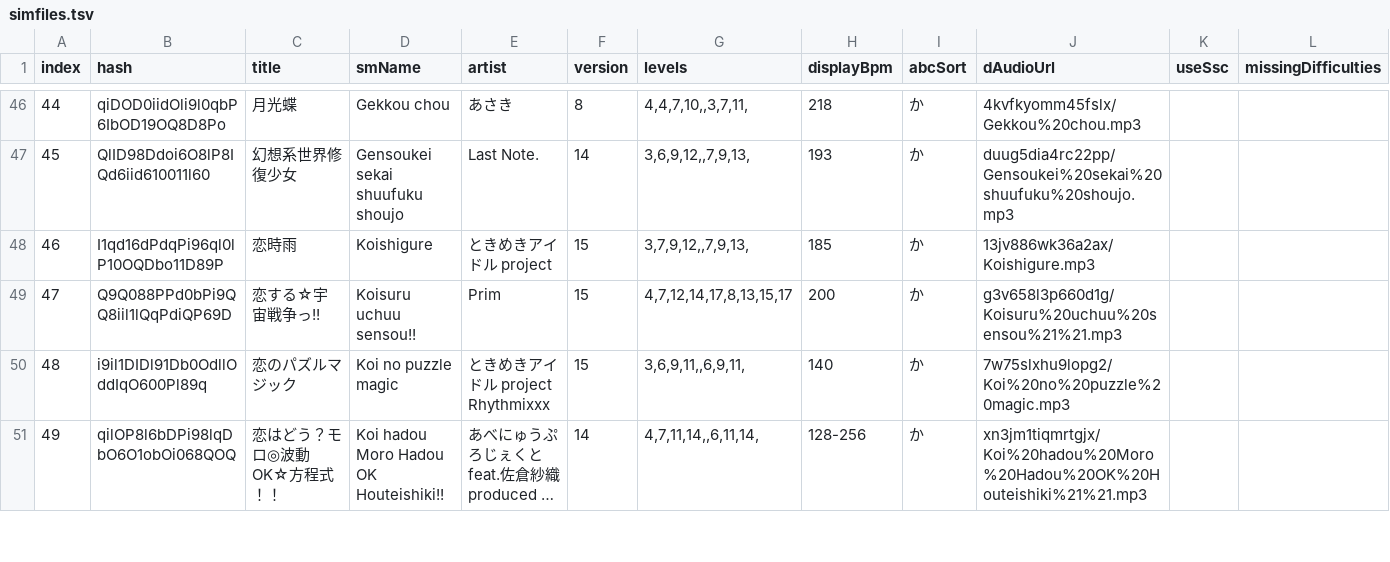
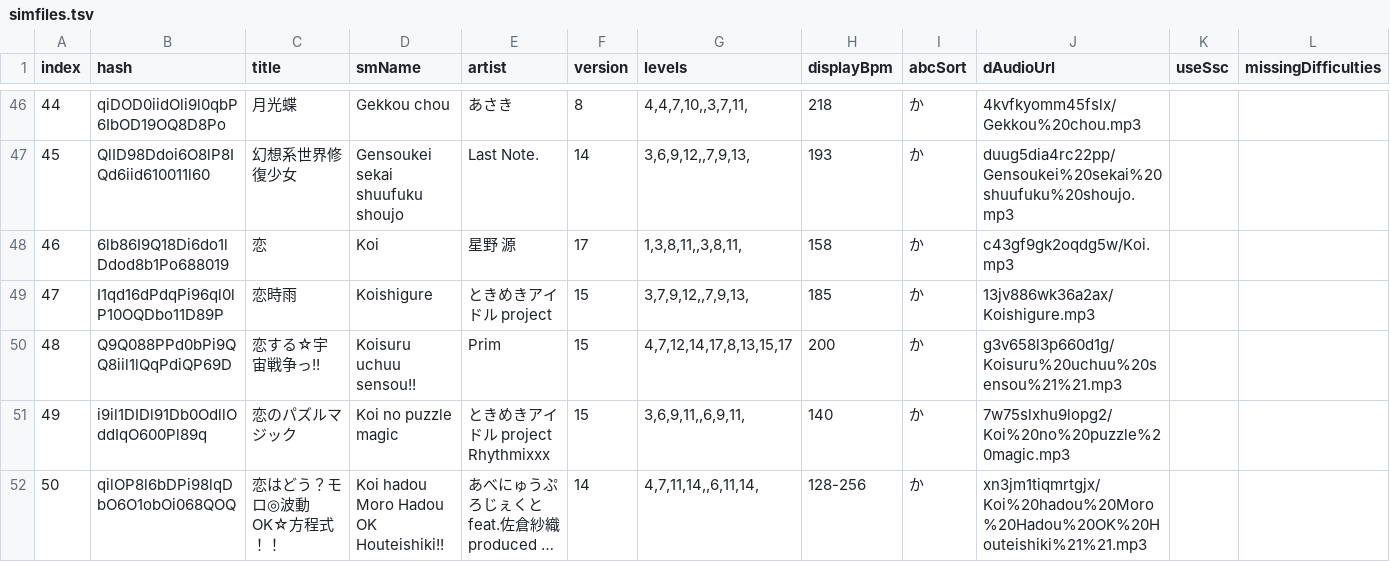
Before and after one commit to jl975/smviewer, a TSV file: public/data/simfiles.tsv, drawn as a sheet; only a part is shown, gaps mark what is left out; long unchanged cells end in …; addresses are those after the commit; rows hold the shown columns only; the diff names each change by its address in the sheet, - before the commit and + after, or states it on an @@ line.

```diff
--- a/public/data/simfiles.tsv
+++ b/public/data/simfiles.tsv
+row 48: 46 | 6lb86I9Q18Di6do1lDdod8b1Po688019 | 恋 | Koi | 星野 源 | 17 | 1,3,8,11,,3,8,11, | 158 | か | c43gf9gk2oqdg5w/Koi.mp3
@@ column A (index) renumbered from row 49 down @@
```
Also changed, not shown: 2 other files.
